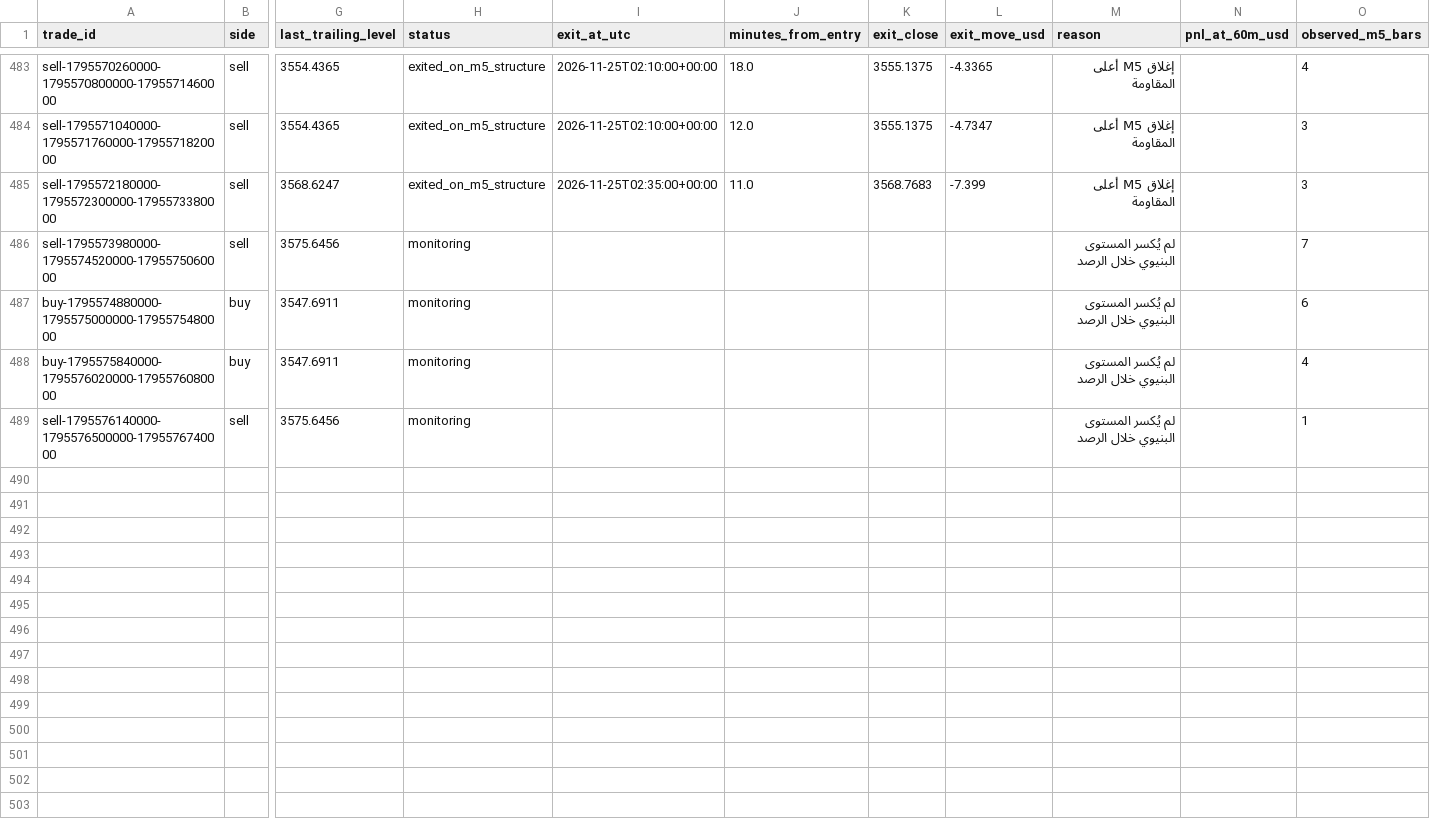
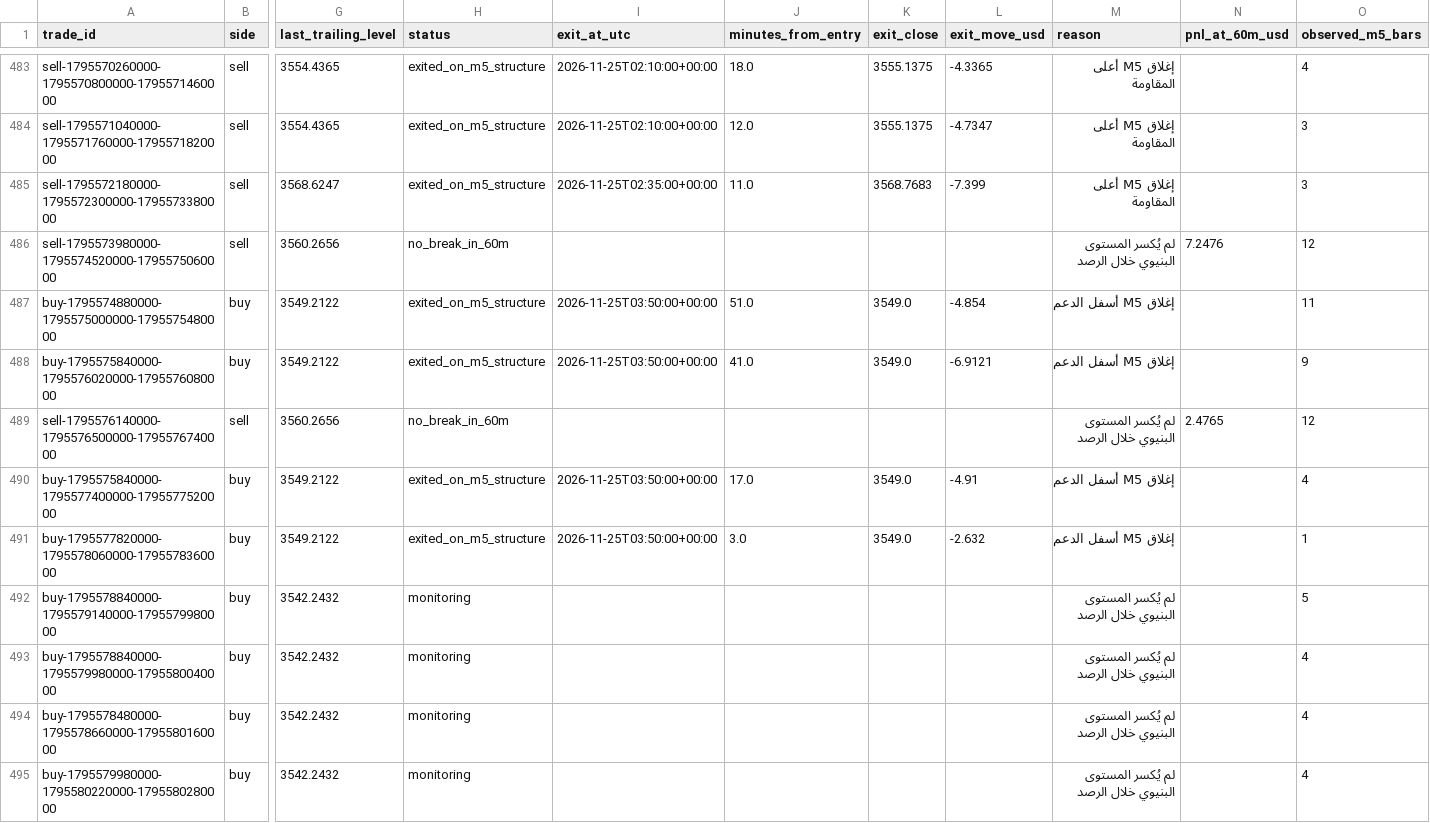
Before and after one commit to salehrbo1-cell/Alert-bot, a CSV file: research/sonic_paper/exit_rule_m5_structure.csv, drawn as a sheet; only a part is shown, gaps mark what is left out; rows hold the shown columns only; the diff covers the shown part only; the diff names each change by its address in the sheet, - before the commit and + after, or states it on an @@ line.

```diff
--- a/research/sonic_paper/exit_rule_m5_structure.csv
+++ b/research/sonic_paper/exit_rule_m5_structure.csv
-G486 (last_trailing_level): 3575.6456
+G486 (last_trailing_level): 3560.2656
-H486 (status): monitoring
+H486 (status): no_break_in_60m
-N486 (pnl_at_60m_usd): (empty)
+N486 (pnl_at_60m_usd): 7.2476
-O486 (observed_m5_bars): 7
+O486 (observed_m5_bars): 12
-G487:G488 (last_trailing_level): 3547.6911
+G487:G488 (last_trailing_level): 3549.2122
-H487:H488 (status): monitoring
+H487:H488 (status): exited_on_m5_structure
-I487:I488 (exit_at_utc): (empty)
+I487:I488 (exit_at_utc): 2026-11-25T03:50:00+00:00
-J487 (minutes_from_entry): (empty)
+J487 (minutes_from_entry): 51.0
-K487:K488 (exit_close): (empty)
+K487:K488 (exit_close): 3549.0
-L487 (exit_move_usd): (empty)
+L487 (exit_move_usd): -4.854
-M487:M488 (reason): لم يُكسر المستوى البنيوي خلال الرصد
+M487:M488 (reason): إغلاق M5 أسفل الدعم
-O487 (observed_m5_bars): 6
+O487 (observed_m5_bars): 11
-J488 (minutes_from_entry): (empty)
+J488 (minutes_from_entry): 41.0
-L488 (exit_move_usd): (empty)
+L488 (exit_move_usd): -6.9121
-O488 (observed_m5_bars): 4
+O488 (observed_m5_bars): 9
-G489 (last_trailing_level): 3575.6456
+G489 (last_trailing_level): 3560.2656
-H489 (status): monitoring
+H489 (status): no_break_in_60m
-N489 (pnl_at_60m_usd): (empty)
+N489 (pnl_at_60m_usd): 2.4765
-O489 (observed_m5_bars): 1
+O489 (observed_m5_bars): 12
+row 490: buy-1795575840000-1795577400000-1795577520000 | buy | 3549.2122 | exited_on_m5_structure | 2026-11-25T03:50:00+00:00 | 17.0 | 3549.0 | -4.91 | إغلاق M5 أسفل الدعم |  | 4
+row 491: buy-1795577820000-1795578060000-1795578360000 | buy | 3549.2122 | exited_on_m5_structure | 2026-11-25T03:50:00+00:00 | 3.0 | 3549.0 | -2.632 | إغلاق M5 أسفل الدعم |  | 1
+row 492: buy-1795578840000-1795579140000-1795579980000 | buy | 3542.2432 | monitoring |  |  |  |  | لم يُكسر المستوى البنيوي خلال الرصد |  | 5
+row 493: buy-1795578840000-1795579980000-1795580040000 | buy | 3542.2432 | monitoring |  |  |  |  | لم يُكسر المستوى البنيوي خلال الرصد |  | 4
+row 494: buy-1795578480000-1795578660000-1795580160000 | buy | 3542.2432 | monitoring |  |  |  |  | لم يُكسر المستوى البنيوي خلال الرصد |  | 4
+row 495: buy-1795579980000-1795580220000-1795580280000 | buy | 3542.2432 | monitoring |  |  |  |  | لم يُكسر المستوى البنيوي خلال الرصد |  | 4
```
Also changed, not shown: 65 edited cells elsewhere in this file, research/sonic_paper/exit_rule_step_resistance.csv, research/sonic_paper/exit_rule_structure_break.csv, 4 other files.
